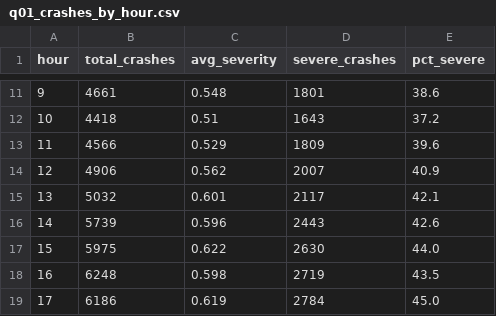
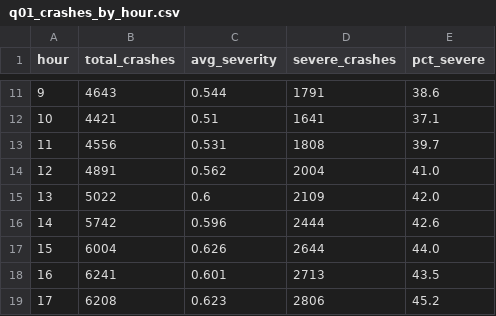
Before and after one commit to singhalarushi06/CS210-Final-Project, a CSV file: results/queries/q01_crashes_by_hour.csv, drawn as a sheet; only a part is shown, gaps mark what is left out; the diff covers the shown part only.

```diff
--- a/results/queries/q01_crashes_by_hour.csv
+++ b/results/queries/q01_crashes_by_hour.csv
@@ -11,9 +11,9 @@ hour,total_crashes,avg_severity,severe_crashes,pct_severe
-9,4661,0.548,1801,38.6
-10,4418,0.51,1643,37.2
-11,4566,0.529,1809,39.6
-12,4906,0.562,2007,40.9
-13,5032,0.601,2117,42.1
-14,5739,0.596,2443,42.6
-15,5975,0.622,2630,44.0
-16,6248,0.598,2719,43.5
-17,6186,0.619,2784,45.0
+9,4643,0.544,1791,38.6
+10,4421,0.51,1641,37.1
+11,4556,0.531,1808,39.7
+12,4891,0.562,2004,41.0
+13,5022,0.6,2109,42.0
+14,5742,0.596,2444,42.6
+15,6004,0.626,2644,44.0
+16,6241,0.601,2713,43.5
+17,6208,0.623,2806,45.2
```
Also changed, not shown: 54 edited cells elsewhere in this file, results/queries/q09_dangerous_borough_hour.csv, results/queries/q12_crashes_by_factor_group.csv, 32 other files.
